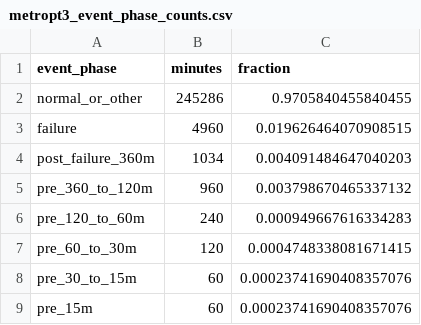
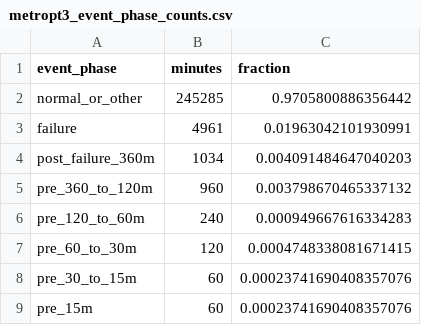
Before and after one commit to Kavishanthan-07/AirGuard-LK, a CSV file: artifacts/tables/metropt3_event_phase_counts.csv, drawn as a sheet.

Commit message:
Align minute features to causal availability timestamps

```diff
--- a/artifacts/tables/metropt3_event_phase_counts.csv
+++ b/artifacts/tables/metropt3_event_phase_counts.csv
@@ -1,4 +1,4 @@
 event_phase,minutes,fraction
-normal_or_other,245286,0.9705840455840455
-failure,4960,0.019626464070908515
+normal_or_other,245285,0.9705800886356442
+failure,4961,0.01963042101930991
 post_failure_360m,1034,0.004091484647040203
```
Also changed, not shown: artifacts/tables/metropt3_event_label_counts.csv, artifacts/tables/metropt3_global_label_counts.csv, 7 other files.
